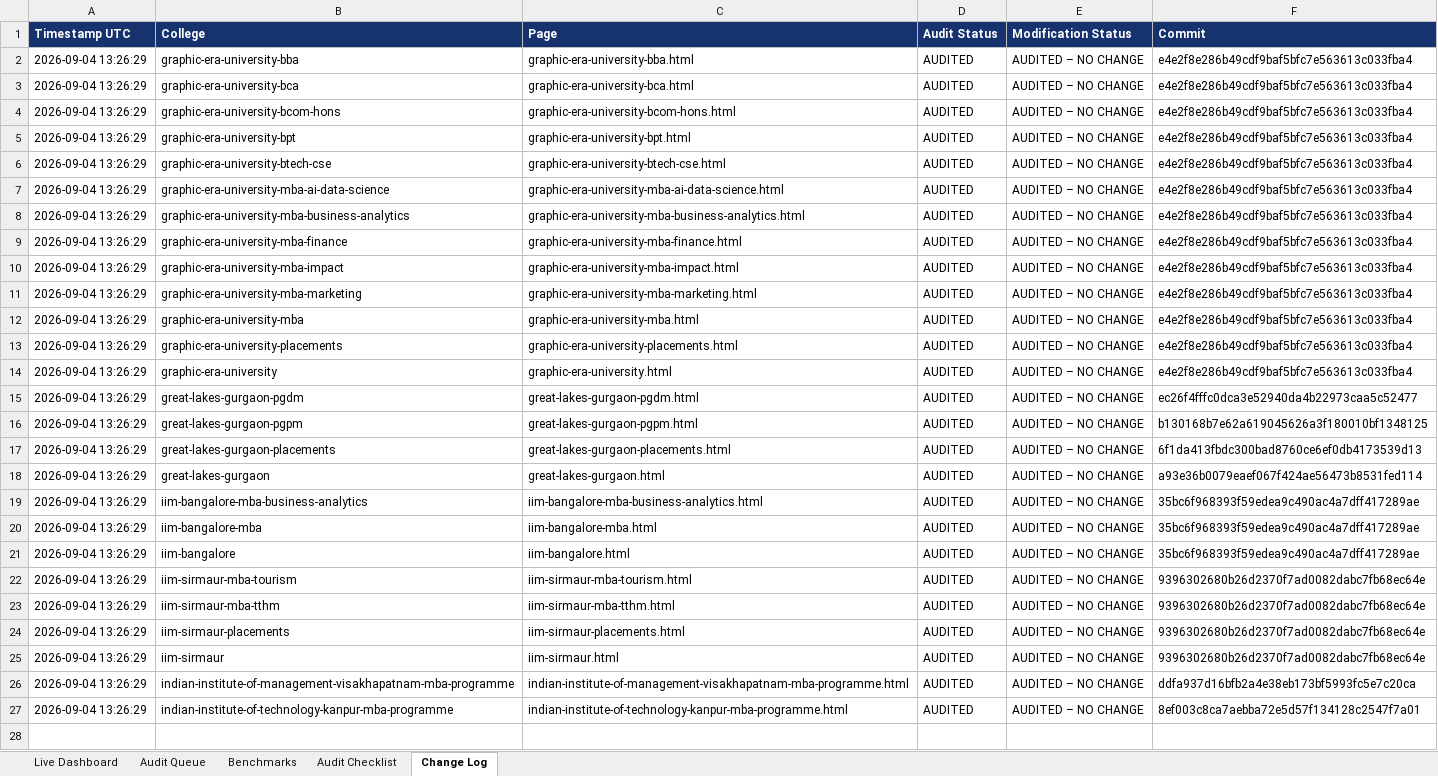
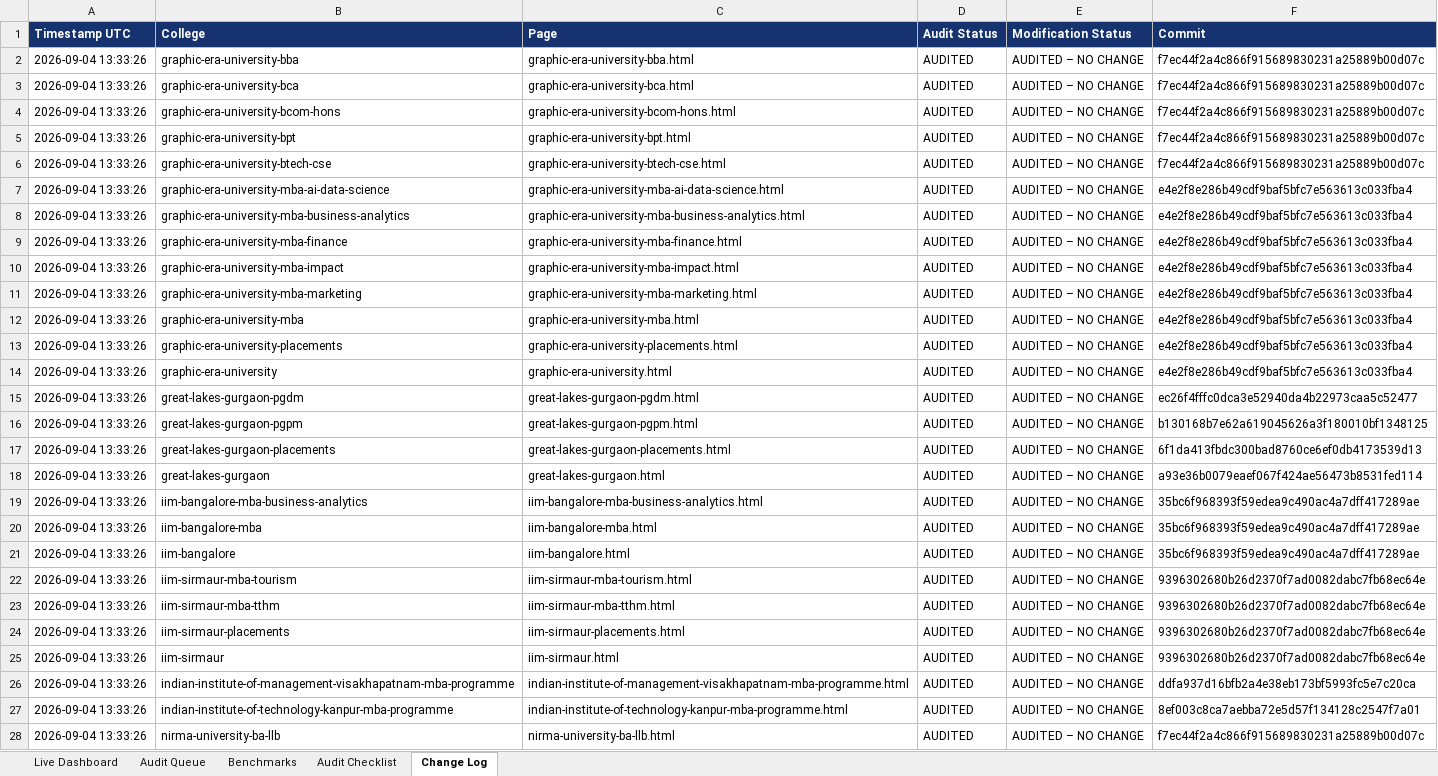
Before and after one commit to vai2110/mba-admission-portal, an Excel workbook: college-page-audit-dashboard.xlsx, sheet Change Log, drawn as a sheet; only a part is shown; values as stored, in another font and other column widths than the file's, no borders; the diff covers the shown part only; the diff names each change by its address in the sheet, - before the commit and + after, or states it on an @@ line.

```diff
--- a/college-page-audit-dashboard.xlsx (sheet Change Log)
+++ b/college-page-audit-dashboard.xlsx (sheet Change Log)
-A2:A27 (Timestamp UTC): 2026-09-04 13:26:29
+A2:A27 (Timestamp UTC): 2026-09-04 13:33:26
-F2:F6 (Commit): e4e2f8e286b49cdf9baf5bfc7e563613c033fba4
+F2:F6 (Commit): f7ec44f2a4c866f915689830231a25889b00d07c
+row 28: 2026-09-04 13:33:26 | nirma-university-ba-llb | nirma-university-ba-llb.html | AUDITED | AUDITED – NO CHANGE | f7ec44f2a4c866f915689830231a25889b00d07c
```
Also changed, not shown: 7 added rows elsewhere in this sheet, sheet Audit Queue, sheet Live Dashboard, college-production-tracker.xlsx, 1 other file.
